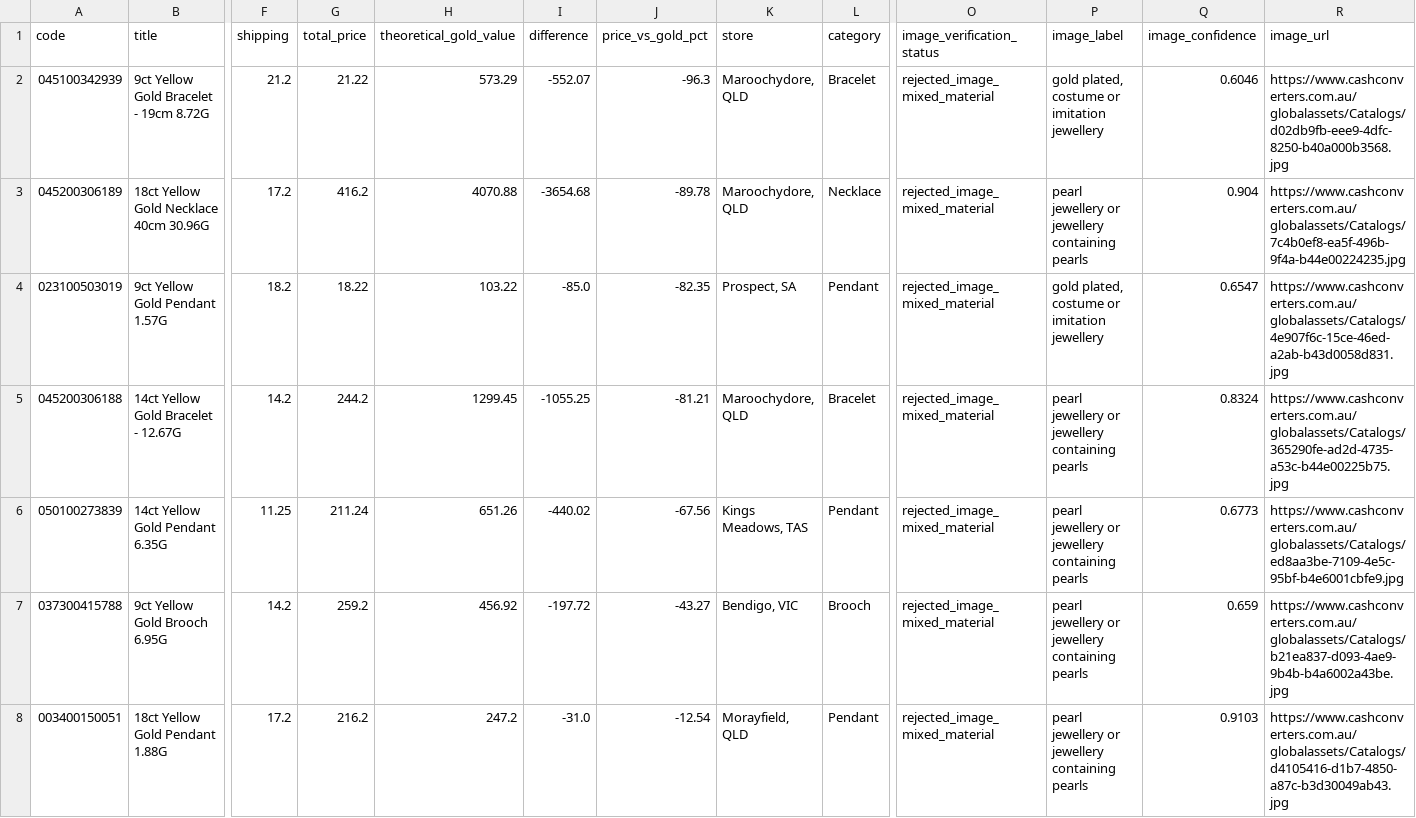
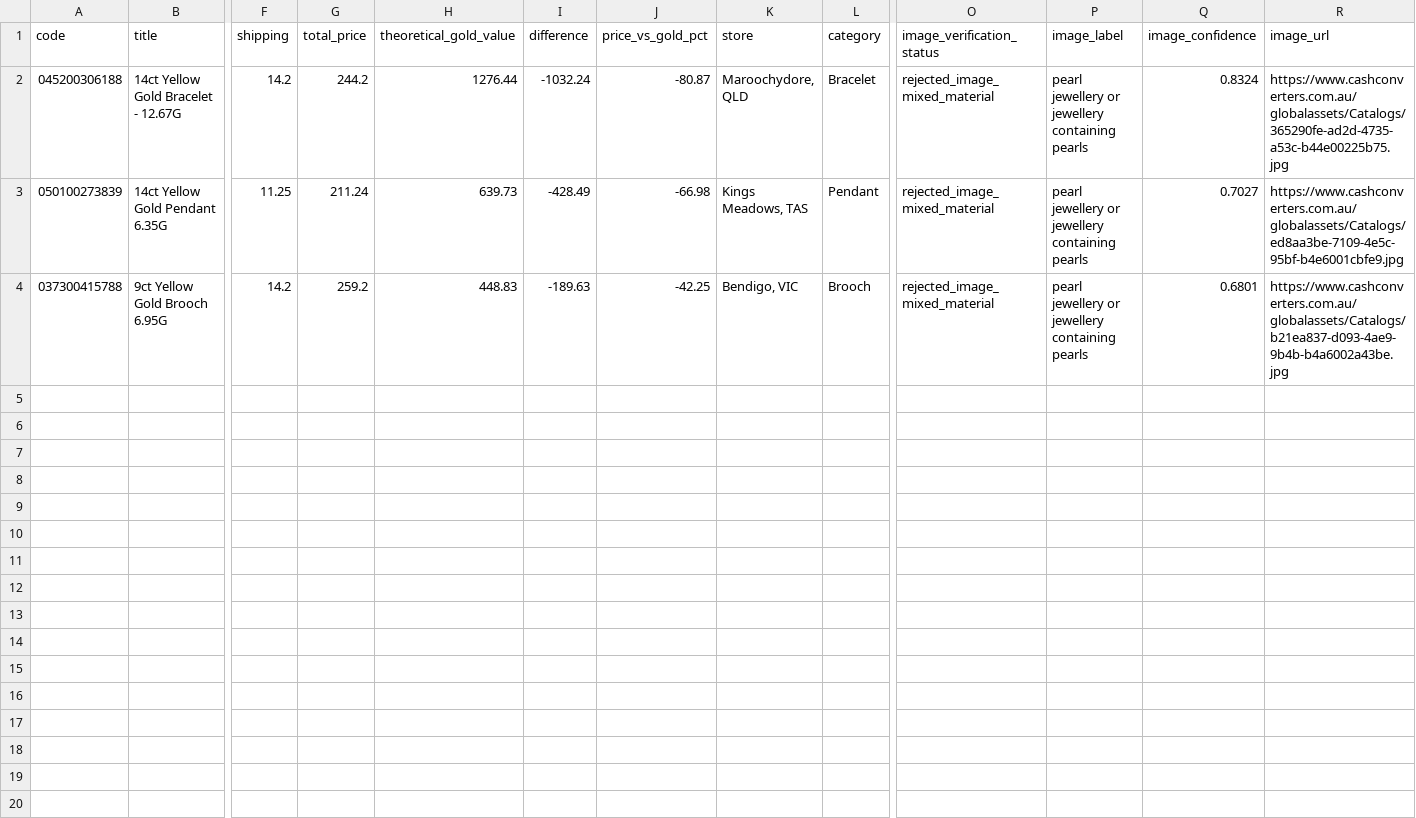
Before and after one commit to tycab03/gold-deal-finder, a CSV file: image_rejected.csv, drawn as a sheet; only a part is shown, gaps mark what is left out; removed rows and columns are numbered as before the commit, all else as after; rows hold the shown columns only; the diff names each change by its address in the sheet, - before the commit and + after, or states it on an @@ line.

```diff
--- a/image_rejected.csv
+++ b/image_rejected.csv
-row 2: 045100342939 | 9ct Yellow Gold Bracelet - 19cm 8.72G | 21.2 | 21.22 | 573.29 | -552.07 | -96.3 | Maroochydore, QLD | Bracelet | rejected_image_mixed_material | gold plated, costume or imitation jewellery | 0.6046 | https://www.cashconverters.com.au/globalassets/Catalogs/d02db9fb-eee9-4dfc-8250-b40a000b3568.jpg
-row 3: 045200306189 | 18ct Yellow Gold Necklace 40cm 30.96G | 17.2 | 416.2 | 4070.88 | -3654.68 | -89.78 | Maroochydore, QLD | Necklace | rejected_image_mixed_material | pearl jewellery or jewellery containing pearls | 0.904 | https://www.cashconverters.com.au/globalassets/Catalogs/7c4b0ef8-ea5f-496b-9f4a-b44e00224235.jpg
-row 4: 023100503019 | 9ct Yellow Gold Pendant 1.57G | 18.2 | 18.22 | 103.22 | -85.0 | -82.35 | Prospect, SA | Pendant | rejected_image_mixed_material | gold plated, costume or imitation jewellery | 0.6547 | https://www.cashconverters.com.au/globalassets/Catalogs/4e907f6c-15ce-46ed-a2ab-b43d0058d831.jpg
-H2 (theoretical_gold_value): 1299.45
+H2 (theoretical_gold_value): 1276.44
-I2 (difference): -1055.25
+I2 (difference): -1032.24
-J2 (price_vs_gold_pct): -81.21
+J2 (price_vs_gold_pct): -80.87
-H3 (theoretical_gold_value): 651.26
+H3 (theoretical_gold_value): 639.73
-I3 (difference): -440.02
+I3 (difference): -428.49
-J3 (price_vs_gold_pct): -67.56
+J3 (price_vs_gold_pct): -66.98
-Q3 (image_confidence): 0.6773
+Q3 (image_confidence): 0.7027
-H4 (theoretical_gold_value): 456.92
+H4 (theoretical_gold_value): 448.83
-I4 (difference): -197.72
+I4 (difference): -189.63
-J4 (price_vs_gold_pct): -43.27
+J4 (price_vs_gold_pct): -42.25
-Q4 (image_confidence): 0.659
+Q4 (image_confidence): 0.6801
-row 8: 003400150051 | 18ct Yellow Gold Pendant 1.88G | 17.2 | 216.2 | 247.2 | -31.0 | -12.54 | Morayfield, QLD | Pendant | rejected_image_mixed_material | pearl jewellery or jewellery containing pearls | 0.9103 | https://www.cashconverters.com.au/globalassets/Catalogs/d4105416-d1b7-4850-a87c-b3d30049ab43.jpg
```
Also changed, not shown: 1 other file.
